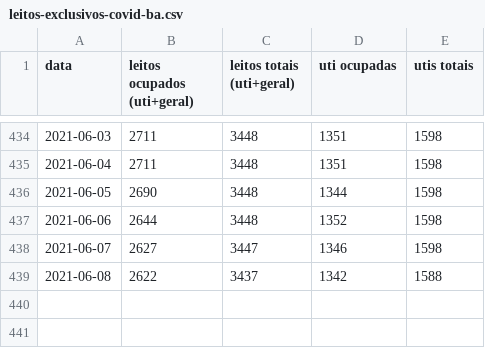
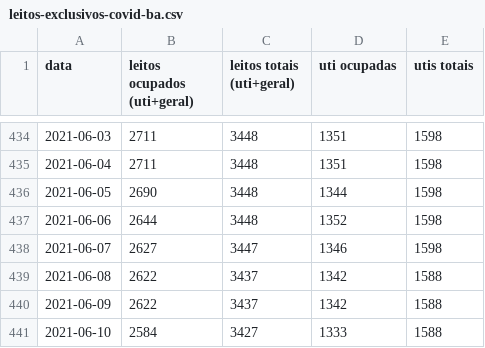
Before and after one commit to galdir/covid19python, a CSV file: leitos-exclusivos-covid-ba.csv, drawn as a sheet; only a part is shown, gaps mark what is left out; the diff names each change by its address in the sheet, - before the commit and + after, or states it on an @@ line.

Commit message:
dados de hoje

```diff
--- a/leitos-exclusivos-covid-ba.csv
+++ b/leitos-exclusivos-covid-ba.csv
+row 440: 2021-06-09 | 2622 | 3437 | 1342 | 1588
+row 441: 2021-06-10 | 2584 | 3427 | 1333 | 1588
```
